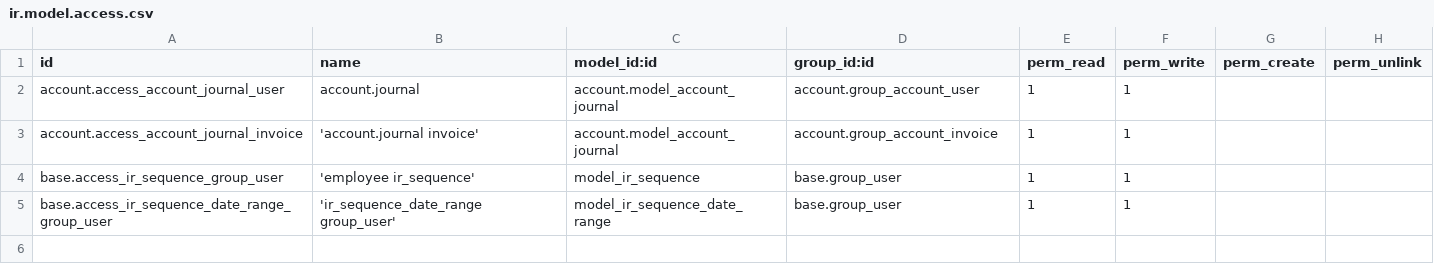
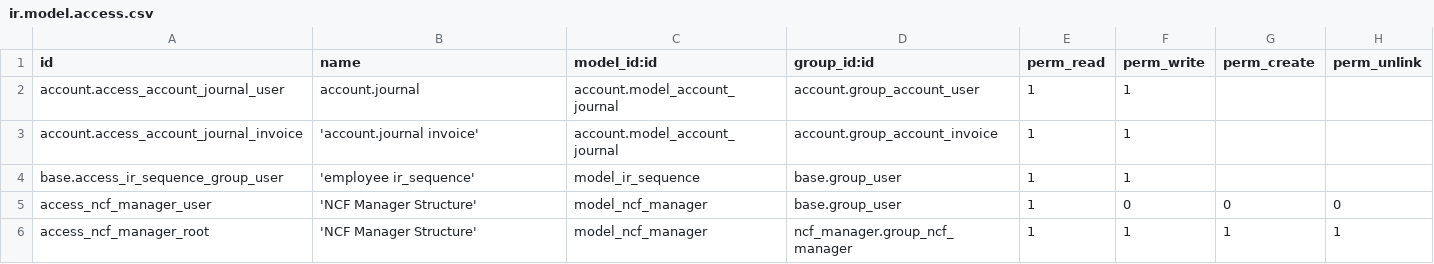
Before and after one commit to indexa-git/l10n-dominicana, a CSV file: ncf_manager/security/ir.model.access.csv, drawn as a sheet; removed rows and columns are numbered as before the commit, all else as after; the diff names each change by its address in the sheet, - before the commit and + after, or states it on an @@ line.

Commit message:
ADD access rule for ncf model

```diff
--- a/ncf_manager/security/ir.model.access.csv
+++ b/ncf_manager/security/ir.model.access.csv
-row 5: base.access_ir_sequence_date_range_group_user | 'ir_sequence_date_range group_user' | model_ir_sequence_date_range | base.group_user | 1 | 1
+row 5: access_ncf_manager_user | 'NCF Manager Structure' | model_ncf_manager | base.group_user | 1 | 0 | 0 | 0
+row 6: access_ncf_manager_root | 'NCF Manager Structure' | model_ncf_manager | ncf_manager.group_ncf_manager | 1 | 1 | 1 | 1
```
